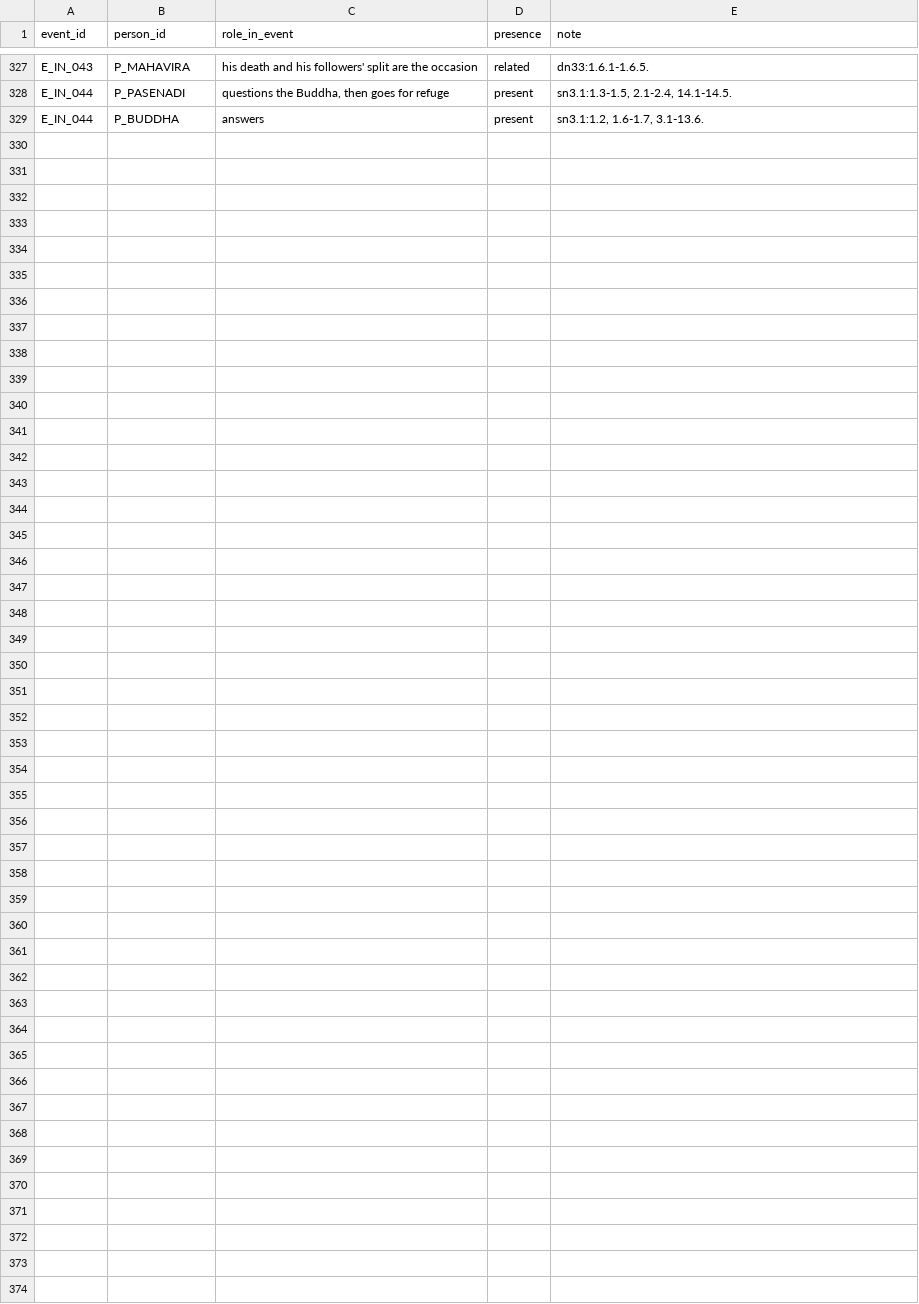
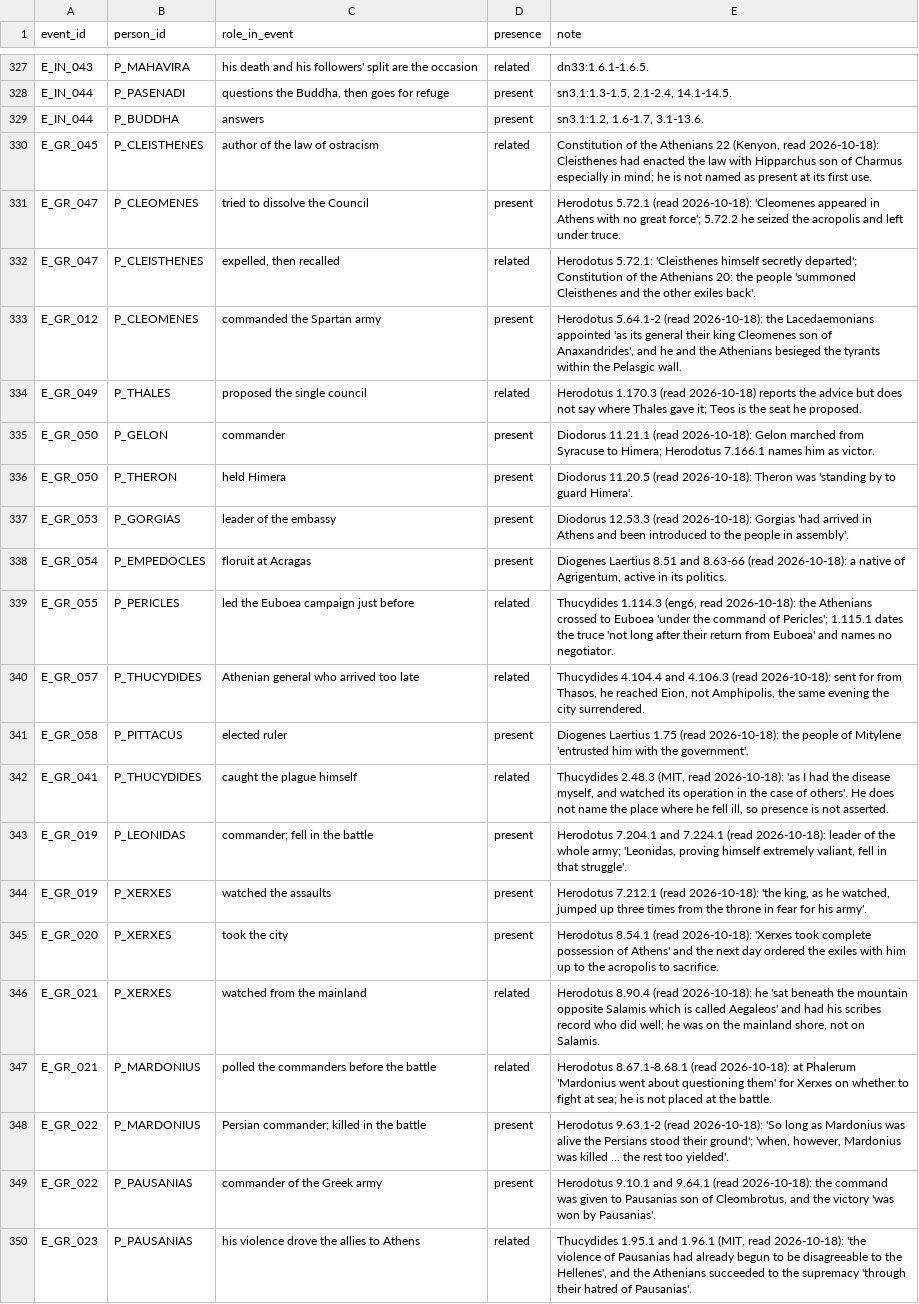
Before and after one commit to QuinnyXu/timechorus-data, a CSV file: data/csv/event_people.csv, drawn as a sheet; only a part is shown, gaps mark what is left out; the diff names each change by its address in the sheet, - before the commit and + after, or states it on an @@ line.

Commit message:
TimeChorus data: r14-mergeB, the Greece Phase A batch and the #26 counts (source commit c1d16873cec0eac2b754013593bfe30676102018)

```diff
--- a/data/csv/event_people.csv
+++ b/data/csv/event_people.csv
+row 330: E_GR_045 | P_CLEISTHENES | author of the law of ostracism | related | Constitution of the Athenians 22 (Kenyon, read 2026-10-18): Cleisthenes had enacted the law with Hipparchus son of Charmus especially in mind; he is not named as present at its first use.
+row 331: E_GR_047 | P_CLEOMENES | tried to dissolve the Council | present | Herodotus 5.72.1 (read 2026-10-18): 'Cleomenes appeared in Athens with no great force'; 5.72.2 he seized the acropolis and left under truce.
+row 332: E_GR_047 | P_CLEISTHENES | expelled, then recalled | related | Herodotus 5.72.1: 'Cleisthenes himself secretly departed'; Constitution of the Athenians 20: the people 'summoned Cleisthenes and the other exiles back'.
+row 333: E_GR_012 | P_CLEOMENES | commanded the Spartan army | present | Herodotus 5.64.1-2 (read 2026-10-18): the Lacedaemonians appointed 'as its general their king Cleomenes son of Anaxandrides', and he and the Athenians besieged the tyrants within the Pelasgic wall.
+row 334: E_GR_049 | P_THALES | proposed the single council | related | Herodotus 1.170.3 (read 2026-10-18) reports the advice but does not say where Thales gave it; Teos is the seat he proposed.
+row 335: E_GR_050 | P_GELON | commander | present | Diodorus 11.21.1 (read 2026-10-18): Gelon marched from Syracuse to Himera; Herodotus 7.166.1 names him as victor.
+row 336: E_GR_050 | P_THERON | held Himera | present | Diodorus 11.20.5 (read 2026-10-18): Theron was 'standing by to guard Himera'.
+row 337: E_GR_053 | P_GORGIAS | leader of the embassy | present | Diodorus 12.53.3 (read 2026-10-18): Gorgias 'had arrived in Athens and been introduced to the people in assembly'.
+row 338: E_GR_054 | P_EMPEDOCLES | floruit at Acragas | present | Diogenes Laertius 8.51 and 8.63-66 (read 2026-10-18): a native of Agrigentum, active in its politics.
+row 339: E_GR_055 | P_PERICLES | led the Euboea campaign just before | related | Thucydides 1.114.3 (eng6, read 2026-10-18): the Athenians crossed to Euboea 'under the command of Pericles'; 1.115.1 dates the truce 'not long after their return from Euboea' and names no negotiator.
+row 340: E_GR_057 | P_THUCYDIDES | Athenian general who arrived too late | related | Thucydides 4.104.4 and 4.106.3 (read 2026-10-18): sent for from Thasos, he reached Eion, not Amphipolis, the same evening the city surrendered.
+row 341: E_GR_058 | P_PITTACUS | elected ruler | present | Diogenes Laertius 1.75 (read 2026-10-18): the people of Mitylene 'entrusted him with the government'.
+row 342: E_GR_041 | P_THUCYDIDES | caught the plague himself | related | Thucydides 2.48.3 (MIT, read 2026-10-18): 'as I had the disease myself, and watched its operation in the case of others'. He does not name the place where he fell ill, so presence is not asserted.
+row 343: E_GR_019 | P_LEONIDAS | commander; fell in the battle | present | Herodotus 7.204.1 and 7.224.1 (read 2026-10-18): leader of the whole army; 'Leonidas, proving himself extremely valiant, fell in that struggle'.
+row 344: E_GR_019 | P_XERXES | watched the assaults | present | Herodotus 7.212.1 (read 2026-10-18): 'the king, as he watched, jumped up three times from the throne in fear for his army'.
+row 345: E_GR_020 | P_XERXES | took the city | present | Herodotus 8.54.1 (read 2026-10-18): 'Xerxes took complete possession of Athens' and the next day ordered the exiles with him up to the acropolis to sacrifice.
+row 346: E_GR_021 | P_XERXES | watched from the mainland | related | Herodotus 8.90.4 (read 2026-10-18): he 'sat beneath the mountain opposite Salamis which is called Aegaleos' and had his scribes record who did well; he was on the mainland shore, not on Salamis.
+row 347: E_GR_021 | P_MARDONIUS | polled the commanders before the battle | related | Herodotus 8.67.1-8.68.1 (read 2026-10-18): at Phalerum 'Mardonius went about questioning them' for Xerxes on whether to fight at sea; he is not placed at the battle.
+row 348: E_GR_022 | P_MARDONIUS | Persian commander; killed in the battle | present | Herodotus 9.63.1-2 (read 2026-10-18): 'So long as Mardonius was alive the Persians stood their ground'; 'when, however, Mardonius was killed ... the rest too yielded'.
+row 349: E_GR_022 | P_PAUSANIAS | commander of the Greek army | present | Herodotus 9.10.1 and 9.64.1 (read 2026-10-18): the command was given to Pausanias son of Cleombrotus, and the victory 'was won by Pausanias'.
+row 350: E_GR_023 | P_PAUSANIAS | his violence drove the allies to Athens | related | Thucydides 1.95.1 and 1.96.1 (MIT, read 2026-10-18): 'the violence of Pausanias had already begun to be disagreeable to the Hellenes', and the Athenians succeeded to the supremacy 'through their hatred of Pausanias'.
```
Also changed, not shown: data/csv/ideas.csv, data/csv/lineages.csv, 25 other files.
